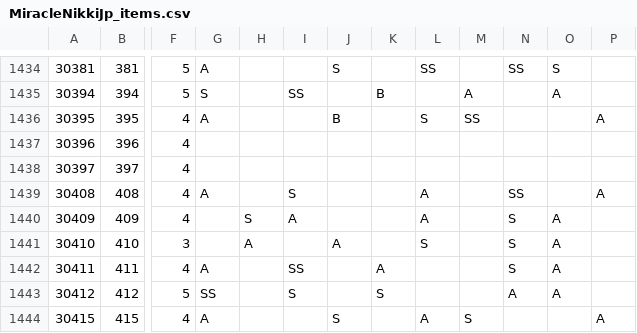
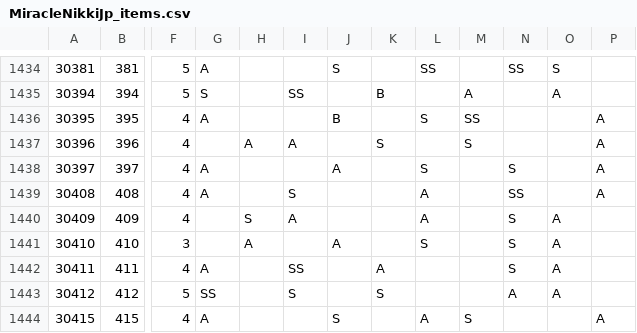
Before and after one commit to koala31/MiracleNikkiJp_items, a CSV file: MiracleNikkiJp_items.csv, drawn as a sheet; only a part is shown, gaps mark what is left out; the diff names each change by its address in the sheet, - before the commit and + after, or states it on an @@ line.

Commit message:
30396 30397 属性追加
30396,396,トップス,－,静かな夜色-上,4,,A,A,,S,,S,,,A,水着,
30397,397,トップス,－,スイートチェック-上,4,A,,,A,,S,,S,,A,水着,

```diff
--- a/MiracleNikkiJp_items.csv
+++ b/MiracleNikkiJp_items.csv
-H1437: (empty)
+H1437: A
-I1437: (empty)
+I1437: A
-K1437: (empty)
+K1437: S
-M1437: (empty)
+M1437: S
-P1437:P1438: (empty)
+P1437:P1438: A
-G1438: (empty)
+G1438: A
-J1438: (empty)
+J1438: A
-L1438: (empty)
+L1438: S
-N1438: (empty)
+N1438: S
```
